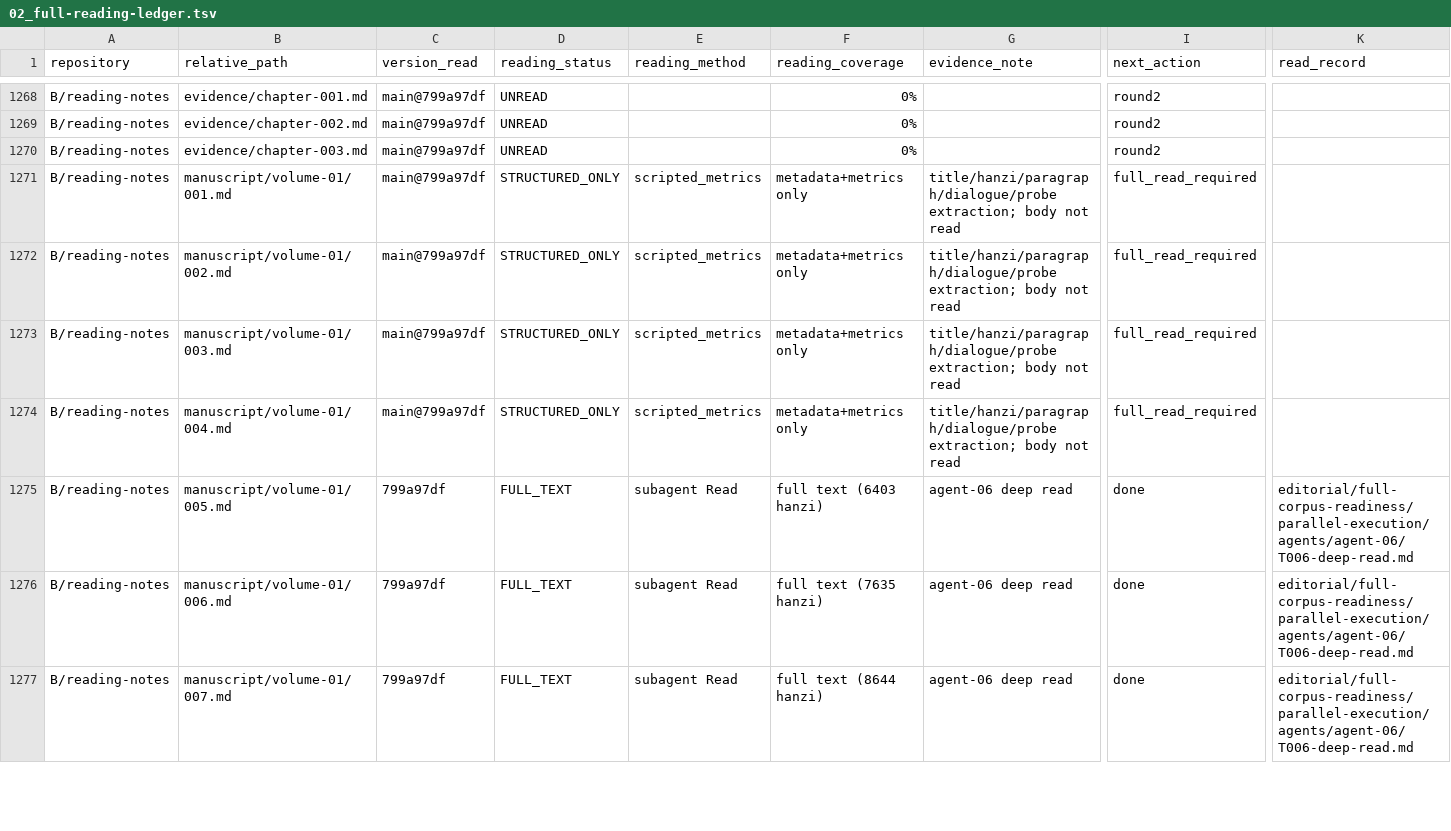
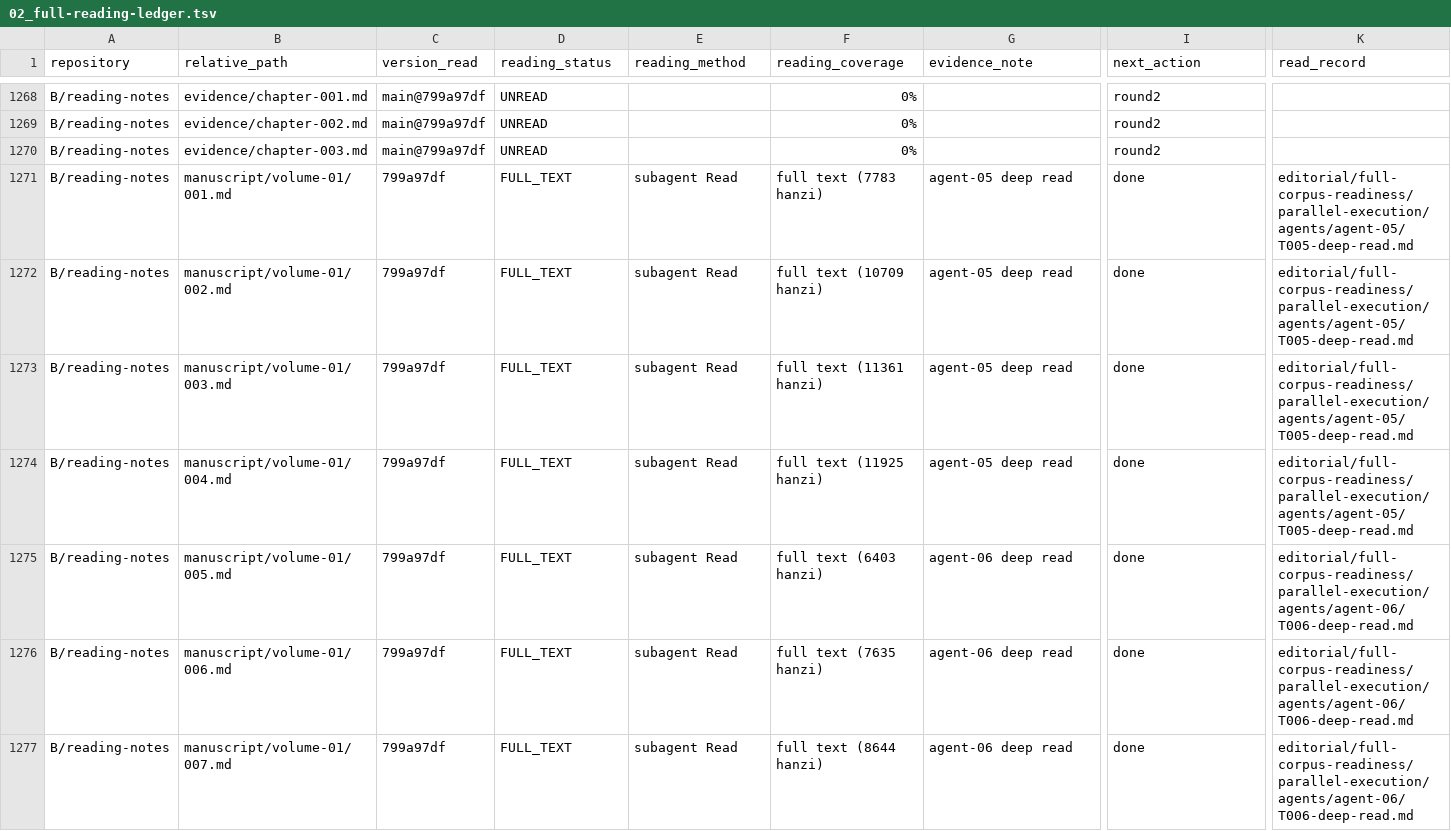
Before and after one commit to LYL-Z/the-memory-reading-notes, a TSV file: editorial/full-corpus-readiness/02_full-reading-ledger.tsv, drawn as a sheet; only a part is shown, gaps mark what is left out; the diff names each change by its address in the sheet, - before the commit and + after, or states it on an @@ line.

```diff
--- a/editorial/full-corpus-readiness/02_full-reading-ledger.tsv
+++ b/editorial/full-corpus-readiness/02_full-reading-ledger.tsv
-C1271:C1274 (version_read): main@799a97df
+C1271:C1274 (version_read): 799a97df
-D1271:D1274 (reading_status): STRUCTURED_ONLY
+D1271:D1274 (reading_status): FULL_TEXT
-E1271:E1274 (reading_method): scripted_metrics
+E1271:E1274 (reading_method): subagent Read
-F1271 (reading_coverage): metadata+metrics only
+F1271 (reading_coverage): full text (7783 hanzi)
-G1271:G1274 (evidence_note): title/hanzi/paragraph/dialogue/probe extraction; body not read
+G1271:G1274 (evidence_note): agent-05 deep read
-I1271:I1274 (next_action): full_read_required
+I1271:I1274 (next_action): done
-K1271:K1274 (read_record): (empty)
+K1271:K1274 (read_record): editorial/full-corpus-readiness/parallel-execution/agents/agent-05/T005-deep-read.md
-F1272 (reading_coverage): metadata+metrics only
+F1272 (reading_coverage): full text (10709 hanzi)
-F1273 (reading_coverage): metadata+metrics only
+F1273 (reading_coverage): full text (11361 hanzi)
-F1274 (reading_coverage): metadata+metrics only
+F1274 (reading_coverage): full text (11925 hanzi)
```
Also changed, not shown: editorial/full-corpus-readiness/10_contradictions-and-fact-boundaries.tsv, editorial/full-corpus-readiness/parallel-execution/task-queue.tsv, 5 other files.
